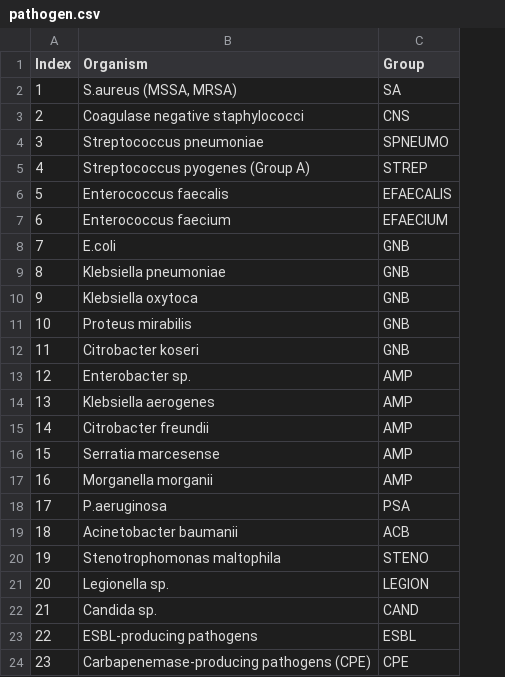
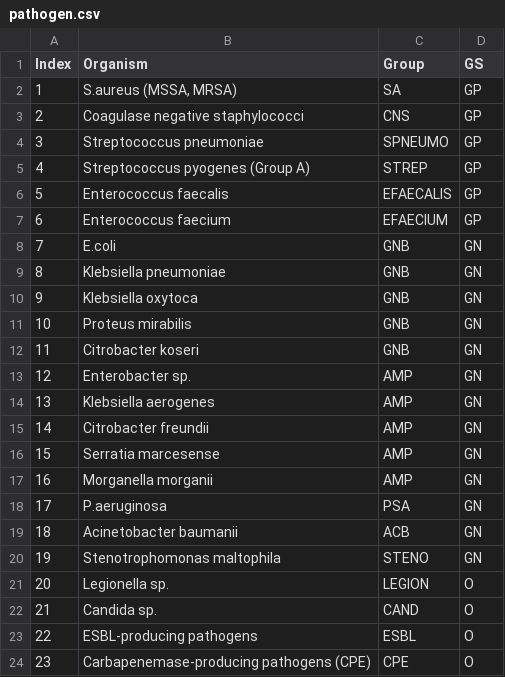
Before and after one commit to abxstew/stewardship, a CSV file: data/pathogen.csv, drawn as a sheet; the diff names each change by its address in the sheet, - before the commit and + after, or states it on an @@ line.

Commit message:
Update pathogen.csv

```diff
--- a/data/pathogen.csv
+++ b/data/pathogen.csv
+column D (GS), rows 2-24: GP | GP | GP | GP | GP | GP | GN | GN | GN | GN | GN | GN | GN | GN | GN | GN | GN | GN | GN | O | O | O | O
```
